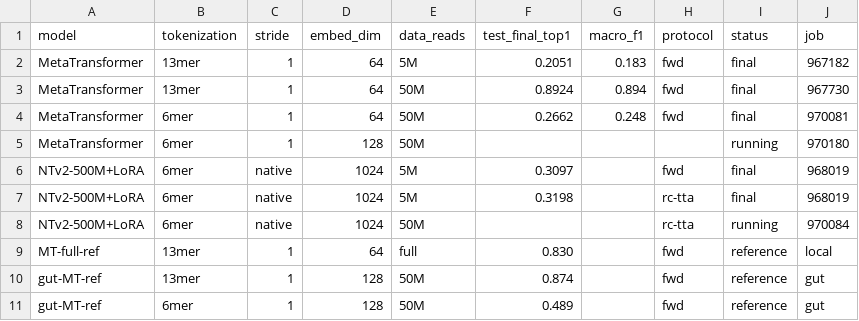
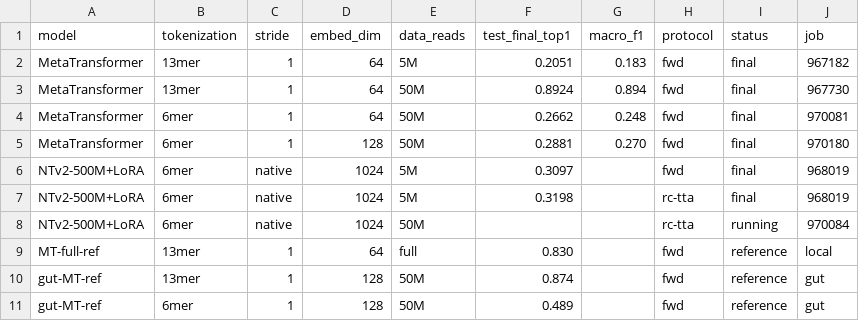
Before and after one commit to m2lab-ntu/gfm-classifier, a CSV file: soil_tokenization_study/results/results.csv, drawn as a sheet.

```diff
--- a/soil_tokenization_study/results/results.csv
+++ b/soil_tokenization_study/results/results.csv
@@ -4,3 +4,3 @@ MetaTransformer,13mer,1,64,50M,0.8924,0.894,fwd,final,967730
 MetaTransformer,6mer,1,64,50M,0.2662,0.248,fwd,final,970081
-MetaTransformer,6mer,1,128,50M,,,,running,970180
+MetaTransformer,6mer,1,128,50M,0.2881,0.270,fwd,final,970180
 NTv2-500M+LoRA,6mer,native,1024,5M,0.3097,,fwd,final,968019
```
Also changed, not shown: 2 other files.
